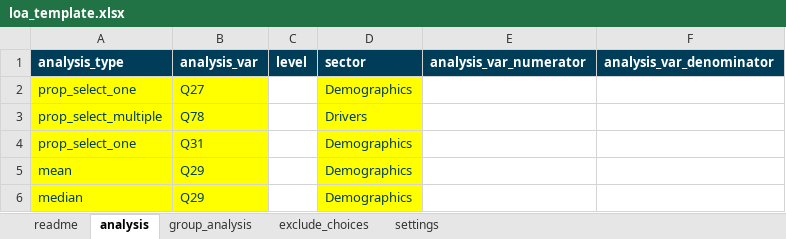
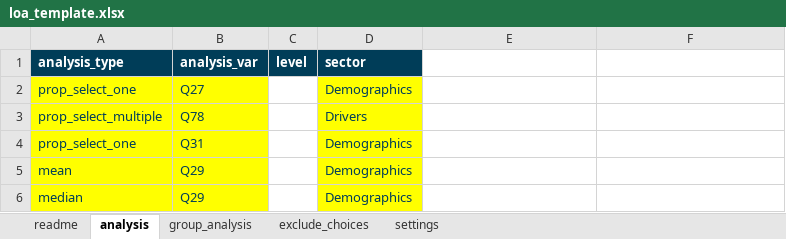
Before and after one commit to mixedmigrationcentre/AnalysisKit, an Excel workbook: inst/extdata/loa_template.xlsx, sheet analysis, drawn as a sheet; values as stored, in another font and other column widths than the file's, no borders; the diff names each change by its address in the sheet, - before the commit and + after, or states it on an @@ line.

```diff
--- a/inst/extdata/loa_template.xlsx (sheet analysis)
+++ b/inst/extdata/loa_template.xlsx (sheet analysis)
-E1: analysis_var_numerator
+E1: (empty)
-E1:F1 fill: #003D58
+E1:F1 fill: none
-F1: analysis_var_denominator
+F1: (empty)
```
Also changed, not shown: sheet settings, 10 other files.
